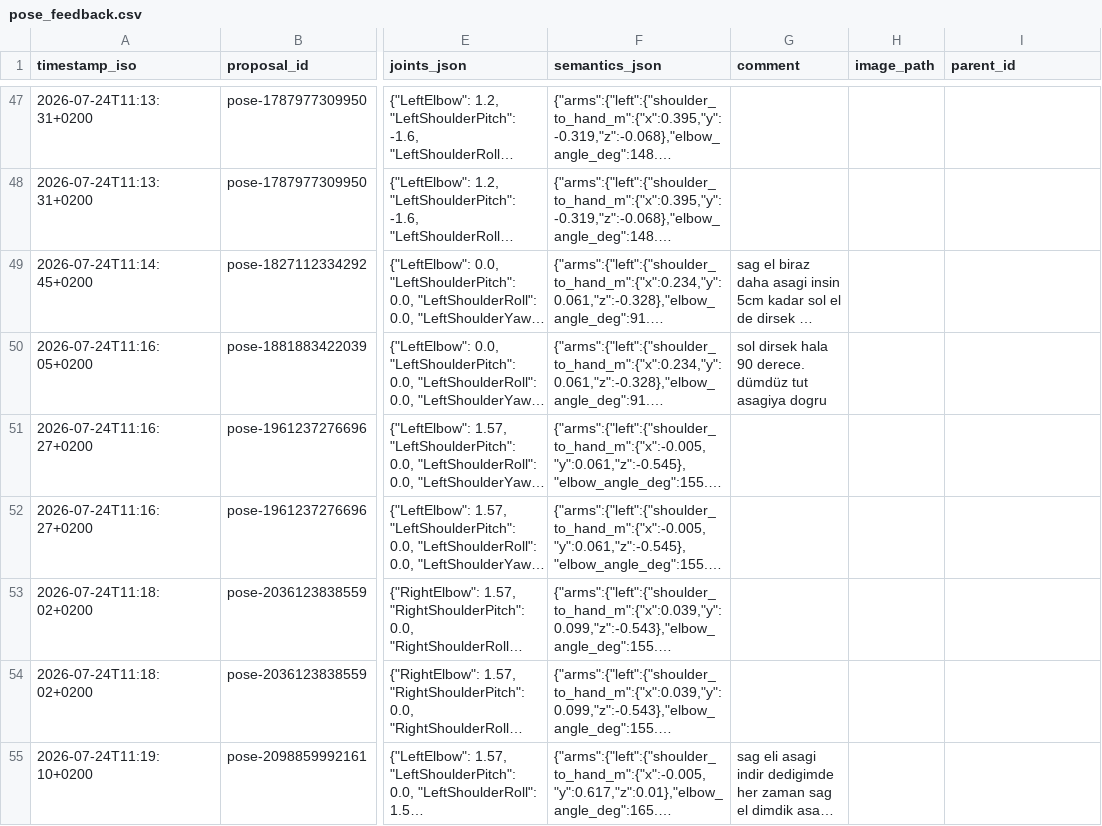
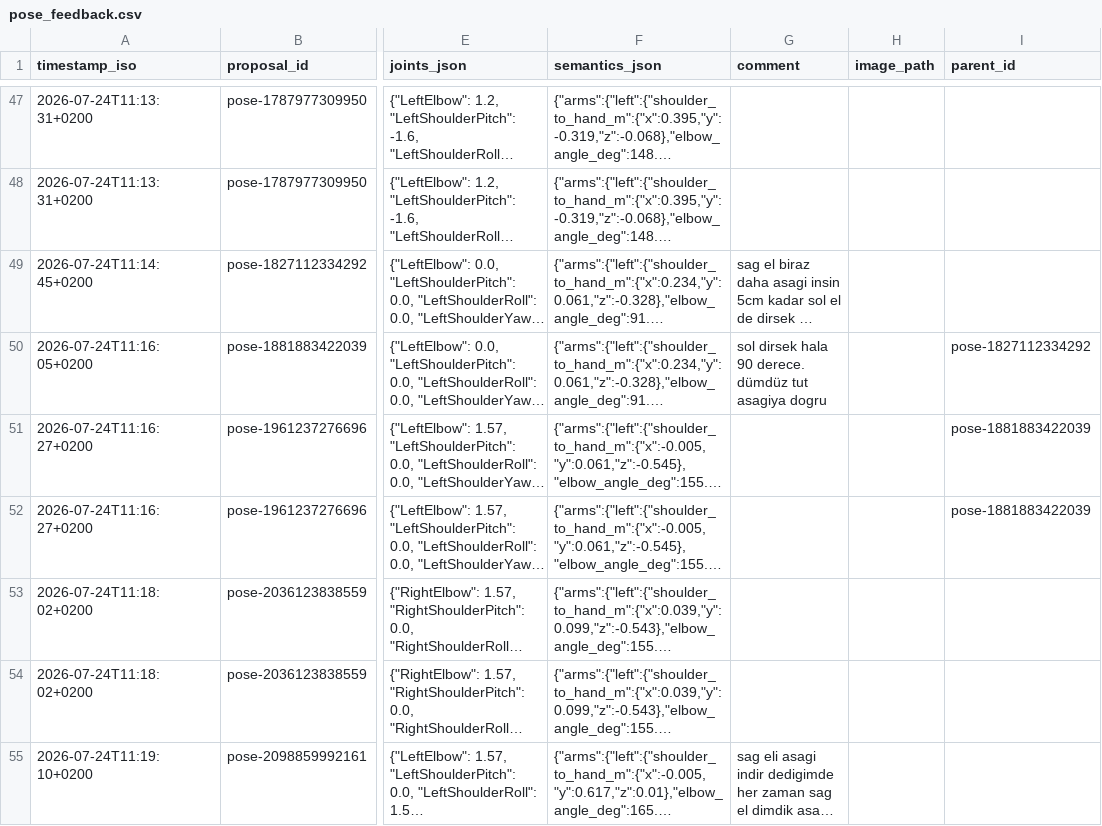
Before and after one commit to cemalhekim/humanoid-robot-gui, a CSV file: data/pose_feedback.csv, drawn as a sheet; only a part is shown, gaps mark what is left out; long unchanged cells end in …; the diff covers the shown part only; the diff names each change by its address in the sheet, - before the commit and + after, or states it on an @@ line.

Commit message:
Backfill parent_id for pre-chain retry rows (data)
One-time migration: reconstruct each thumbs-down retry's generated message
from the earlier disliked row's request+note and link by exact string match —
22 rows across 12 chains, 0 unresolved. Applied to the live robot CSV the
same way (timestamped backup kept on the robot).

```diff
--- a/data/pose_feedback.csv
+++ b/data/pose_feedback.csv
-I50 (parent_id): (empty)
+I50 (parent_id): pose-1827112334292
-I51:I52 (parent_id): (empty)
+I51:I52 (parent_id): pose-1881883422039
```
Also changed, not shown: 19 edited cells elsewhere in this file.
